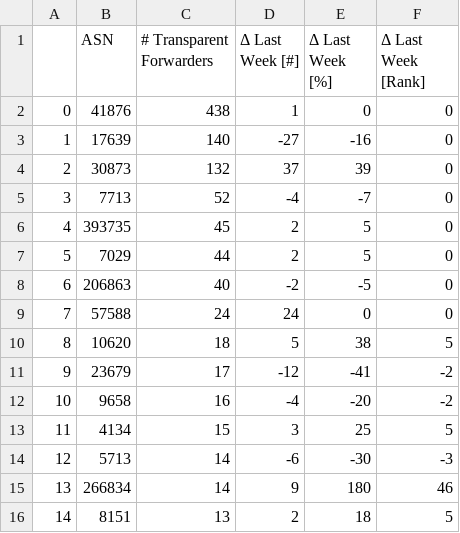
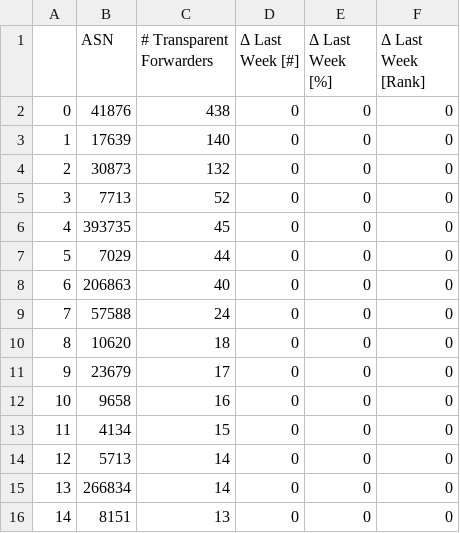
Before and after one commit to netd-tud/odns.secnow.net, a CSV file: _data/tcp_data.csv, drawn as a sheet; only a part is shown; the diff covers the shown part only.

```diff
--- a/_data/tcp_data.csv
+++ b/_data/tcp_data.csv
@@ -1,16 +1,16 @@
 ,ASN,# Transparent Forwarders,Δ Last Week [#],Δ Last Week [%],Δ Last Week [Rank]
-0,41876,438,1,0,0
-1,17639,140,-27,-16,0
-2,30873,132,37,39,0
-3,7713,52,-4,-7,0
-4,393735,45,2,5,0
-5,7029,44,2,5,0
-6,206863,40,-2,-5,0
-7,57588,24,24,0,0
-8,10620,18,5,38,5
-9,23679,17,-12,-41,-2
-10,9658,16,-4,-20,-2
-11,4134,15,3,25,5
-12,5713,14,-6,-30,-3
-13,266834,14,9,180,46
-14,8151,13,2,18,5
+0,41876,438,0,0,0
+1,17639,140,0,0,0
+2,30873,132,0,0,0
+3,7713,52,0,0,0
+4,393735,45,0,0,0
+5,7029,44,0,0,0
+6,206863,40,0,0,0
+7,57588,24,0,0,0
+8,10620,18,0,0,0
+9,23679,17,0,0,0
+10,9658,16,0,0,0
+11,4134,15,0,0,0
+12,5713,14,0,0,0
+13,266834,14,0,0,0
+14,8151,13,0,0,0
```
Also changed, not shown: 69 edited cells elsewhere in this file, 4 other files.
